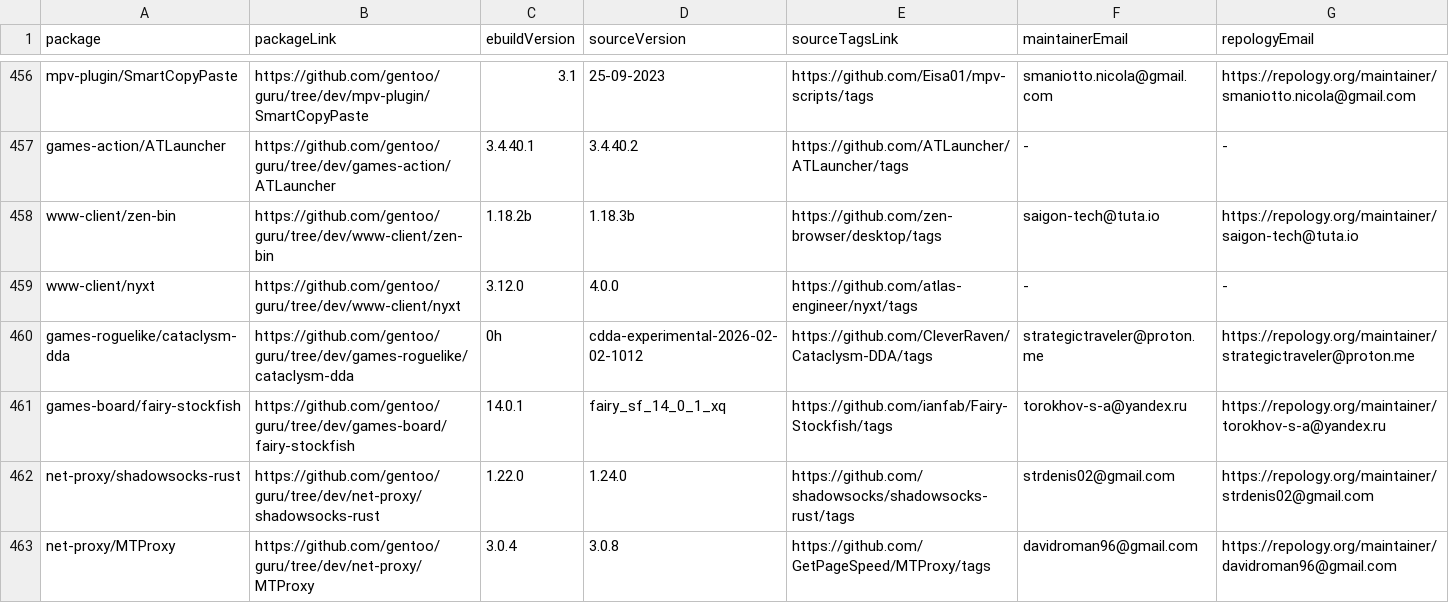
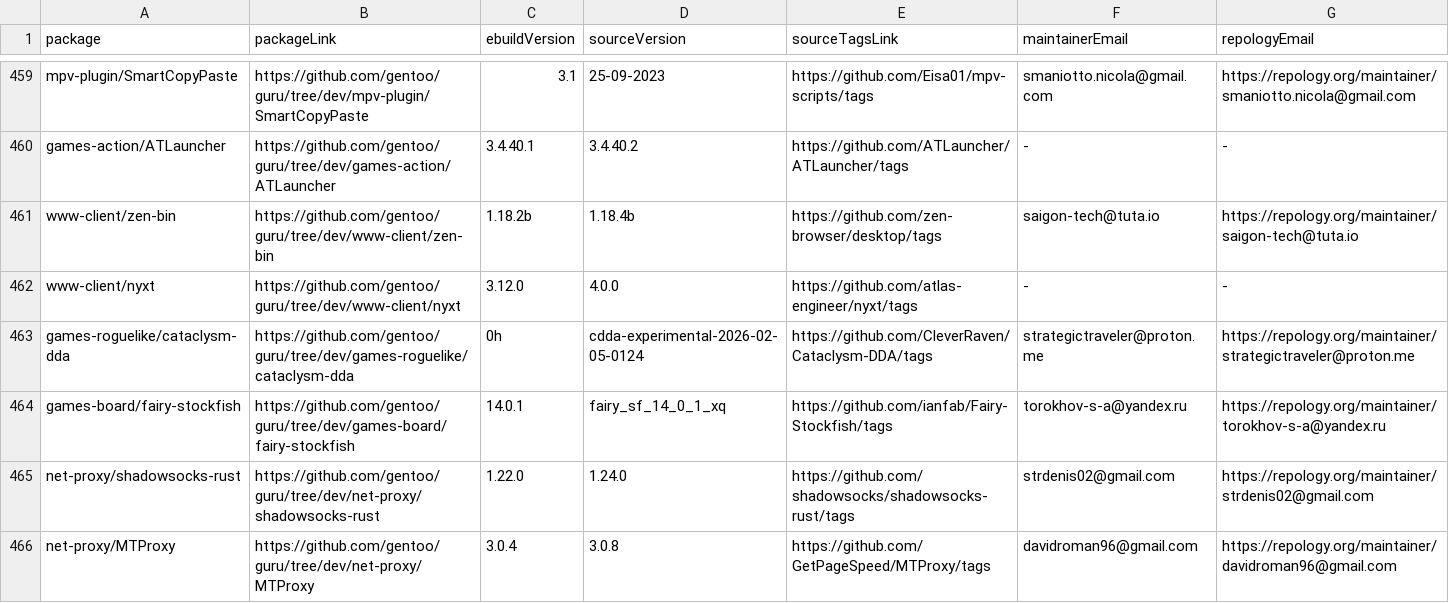
Before and after one commit to LinuxUserGD/gentoo-hit-list, a CSV file: .github-raw-data.csv, drawn as a sheet; only a part is shown, gaps mark what is left out; the diff covers the shown part only.

```diff
--- a/.github-raw-data.csv
+++ b/.github-raw-data.csv
@@ -457,5 +460,5 @@ mpv-plugin/SmartCopyPaste,https://github.com/gentoo/guru/tree/dev/mpv-plugin/Sma
 games-action/ATLauncher,https://github.com/gentoo/guru/tree/dev/games-action/ATLauncher,3.4.40.1,3.4.40.2,https://github.com/ATLauncher/ATLauncher/tags,-,-
-www-client/zen-bin,https://github.com/gentoo/guru/tree/dev/www-client/zen-bin,1.18.2b,1.18.3b,https://github.com/zen-browser/desktop/tags,saigon-tech@tuta.io,https://repology.org/maintainer/saigon-tech@tuta.io
+www-client/zen-bin,https://github.com/gentoo/guru/tree/dev/www-client/zen-bin,1.18.2b,1.18.4b,https://github.com/zen-browser/desktop/tags,saigon-tech@tuta.io,https://repology.org/maintainer/saigon-tech@tuta.io
 www-client/nyxt,https://github.com/gentoo/guru/tree/dev/www-client/nyxt,3.12.0,4.0.0,https://github.com/atlas-engineer/nyxt/tags,-,-
-games-roguelike/cataclysm-dda,https://github.com/gentoo/guru/tree/dev/games-roguelike/cataclysm-dda,0h,cdda-experimental-2026-02-02-1012,https://github.com/CleverRaven/Cataclysm-DDA/tags,strategictraveler@proton.me,https://repology.org/maintainer/strategictraveler@proton.me
+games-roguelike/cataclysm-dda,https://github.com/gentoo/guru/tree/dev/games-roguelike/cataclysm-dda,0h,cdda-experimental-2026-02-05-0124,https://github.com/CleverRaven/Cataclysm-DDA/tags,strategictraveler@proton.me,https://repology.org/maintainer/strategictraveler@proton.me
 games-board/fairy-stockfish,https://github.com/gentoo/guru/tree/dev/games-board/fairy-stockfish,14.0.1,fairy_sf_14_0_1_xq,https://github.com/ianfab/Fairy-Stockfish/tags,torokhov-s-a@yandex.ru,https://repology.org/maintainer/torokhov-s-a@yandex.ru
```
Also changed, not shown: 11 added rows, 7 removed rows and 32 edited cells elsewhere in this file, 2 other files.
